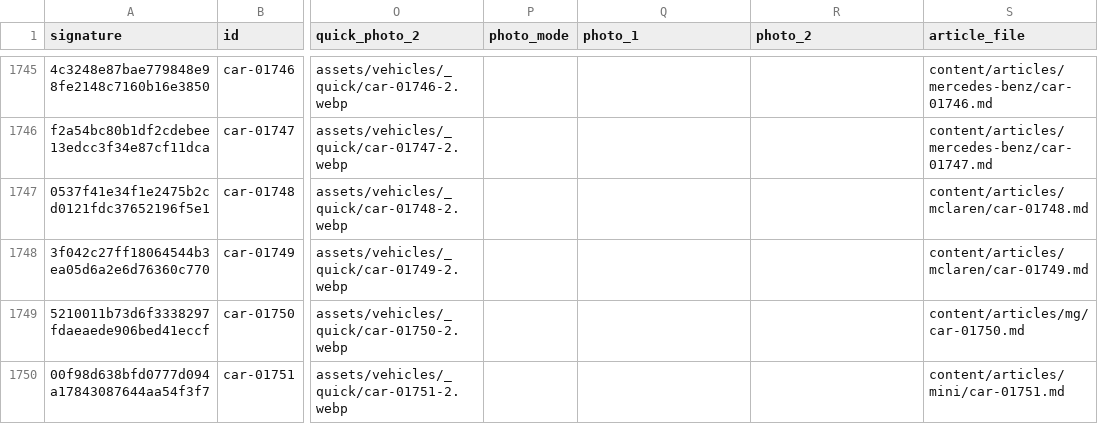
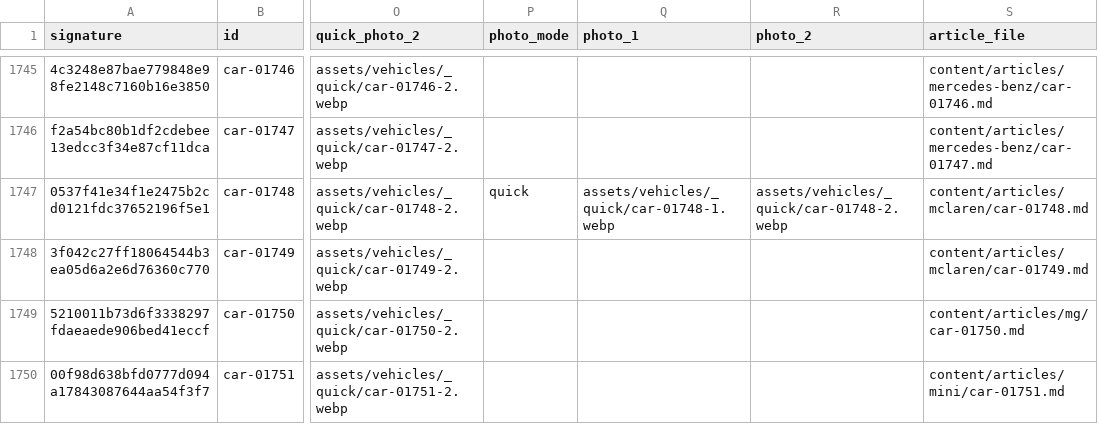
Before and after one commit to AlbertoBeto03/Motorpedia, a CSV file: data/content-index.csv, drawn as a sheet; only a part is shown, gaps mark what is left out; the diff names each change by its address in the sheet, - before the commit and + after, or states it on an @@ line.

Commit message:
chore: rebuild Motorpedia data

```diff
--- a/data/content-index.csv
+++ b/data/content-index.csv
-P1747 (photo_mode): (empty)
+P1747 (photo_mode): quick
-Q1747 (photo_1): (empty)
+Q1747 (photo_1): assets/vehicles/_quick/car-01748-1.webp
-R1747 (photo_2): (empty)
+R1747 (photo_2): assets/vehicles/_quick/car-01748-2.webp
```
Also changed, not shown: 2 other files.
